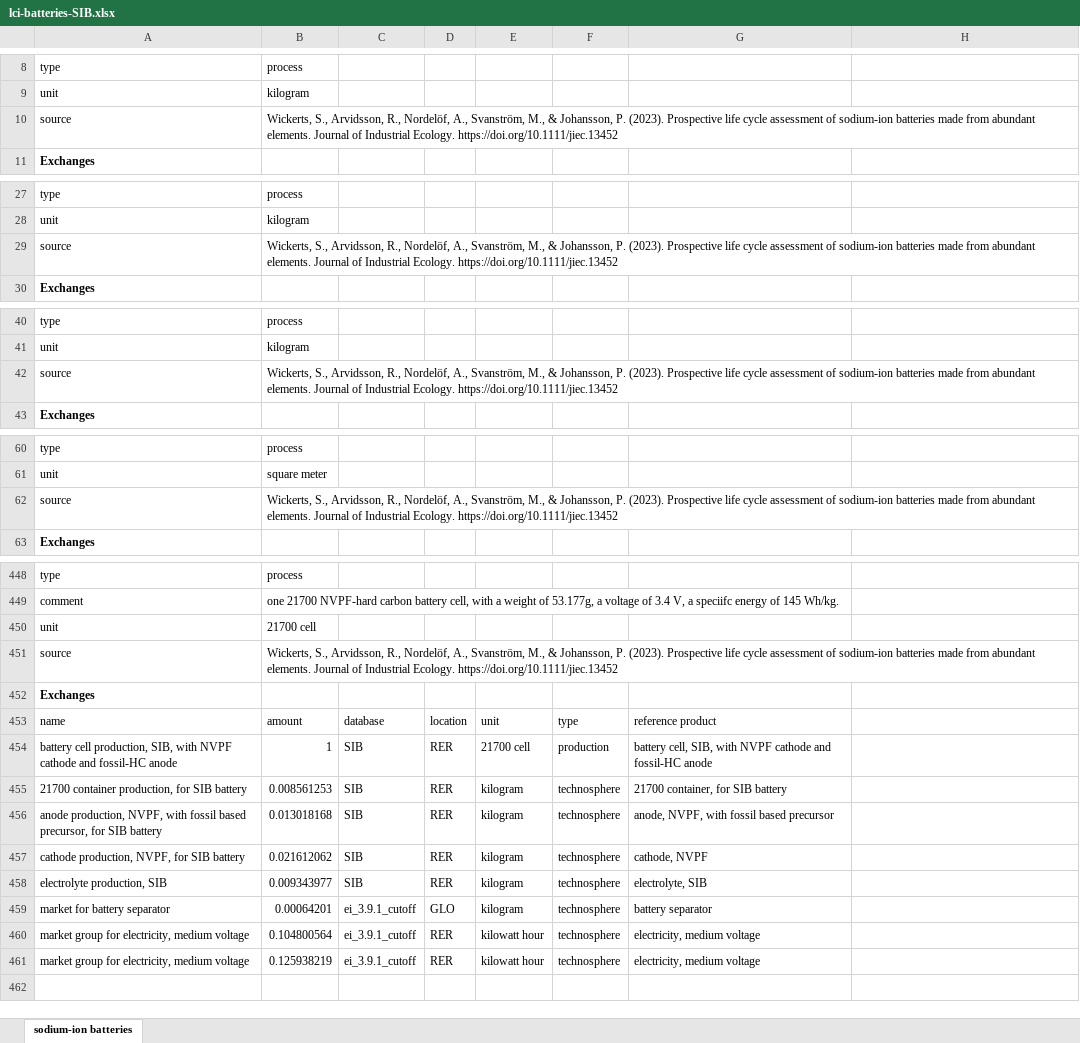
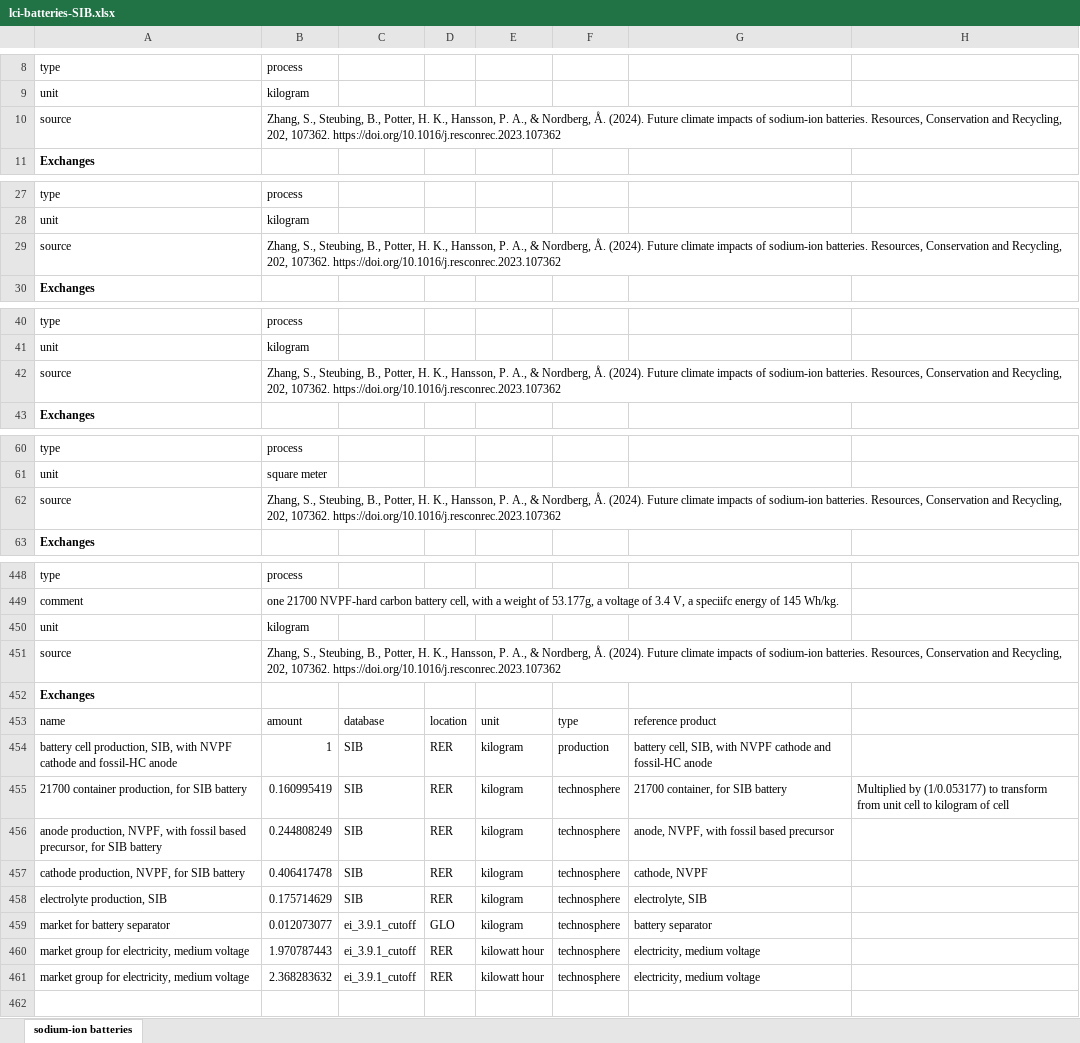
Before and after one commit to romainsacchi/rmnd-lca, an Excel workbook: premise/data/additional_inventories/lci-batteries-SIB.xlsx, sheet sodium-ion batteries, drawn as a sheet; only a part is shown, gaps mark what is left out; values as stored, in another font and other column widths than the file's, no borders; the diff covers the shown part only; the diff names each change by its address in the sheet, - before the commit and + after, or states it on an @@ line.

```diff
--- a/premise/data/additional_inventories/lci-batteries-SIB.xlsx (sheet sodium-ion batteries)
+++ b/premise/data/additional_inventories/lci-batteries-SIB.xlsx (sheet sodium-ion batteries)
-B10: Wickerts, S., Arvidsson, R., Nordelöf, A., Svanström, M., & Johansson, P. (2023). Prospective life cycle assessment of sodium‐ion batteries made from abundant elements. Journal of Industrial Ecology. https://doi.org/10.1111/jiec.13452
+B10: Zhang, S., Steubing, B., Potter, H. K., Hansson, P. A., & Nordberg, Å. (2024). Future climate impacts of sodium-ion batteries. Resources, Conservation and Recycling, 202, 107362. https://doi.org/10.1016/j.resconrec.2023.107362
-B29: Wickerts, S., Arvidsson, R., Nordelöf, A., Svanström, M., & Johansson, P. (2023). Prospective life cycle assessment of sodium‐ion batteries made from abundant elements. Journal of Industrial Ecology. https://doi.org/10.1111/jiec.13452
+B29: Zhang, S., Steubing, B., Potter, H. K., Hansson, P. A., & Nordberg, Å. (2024). Future climate impacts of sodium-ion batteries. Resources, Conservation and Recycling, 202, 107362. https://doi.org/10.1016/j.resconrec.2023.107362
-B42: Wickerts, S., Arvidsson, R., Nordelöf, A., Svanström, M., & Johansson, P. (2023). Prospective life cycle assessment of sodium‐ion batteries made from abundant elements. Journal of Industrial Ecology. https://doi.org/10.1111/jiec.13452
+B42: Zhang, S., Steubing, B., Potter, H. K., Hansson, P. A., & Nordberg, Å. (2024). Future climate impacts of sodium-ion batteries. Resources, Conservation and Recycling, 202, 107362. https://doi.org/10.1016/j.resconrec.2023.107362
-B62: Wickerts, S., Arvidsson, R., Nordelöf, A., Svanström, M., & Johansson, P. (2023). Prospective life cycle assessment of sodium‐ion batteries made from abundant elements. Journal of Industrial Ecology. https://doi.org/10.1111/jiec.13452
+B62: Zhang, S., Steubing, B., Potter, H. K., Hansson, P. A., & Nordberg, Å. (2024). Future climate impacts of sodium-ion batteries. Resources, Conservation and Recycling, 202, 107362. https://doi.org/10.1016/j.resconrec.2023.107362
-B450: 21700 cell
+B450: kilogram
-B451: Wickerts, S., Arvidsson, R., Nordelöf, A., Svanström, M., & Johansson, P. (2023). Prospective life cycle assessment of sodium‐ion batteries made from abundant elements. Journal of Industrial Ecology. https://doi.org/10.1111/jiec.13452
+B451: Zhang, S., Steubing, B., Potter, H. K., Hansson, P. A., & Nordberg, Å. (2024). Future climate impacts of sodium-ion batteries. Resources, Conservation and Recycling, 202, 107362. https://doi.org/10.1016/j.resconrec.2023.107362
-E454: 21700 cell
+E454: kilogram
-B455: 0.008561253
+B455: 0.160995419
-H455: (empty)
+H455: Multiplied by (1/0.053177) to transform from unit cell to kilogram of cell
-B456: 0.013018168
+B456: 0.244808249
-B457: 0.021612062
+B457: 0.406417478
-B458: 0.009343977
+B458: 0.175714629
-B459: 0.00064201
+B459: 0.012073077
-B460: 0.104800564
+B460: 1.970787443
-B461: 0.125938219
+B461: 2.368283632
```
Also changed, not shown: 58 edited cells elsewhere in this sheet, premise/data/additional_inventories/lci-batteries-LiS.xlsx, 1 other file.
